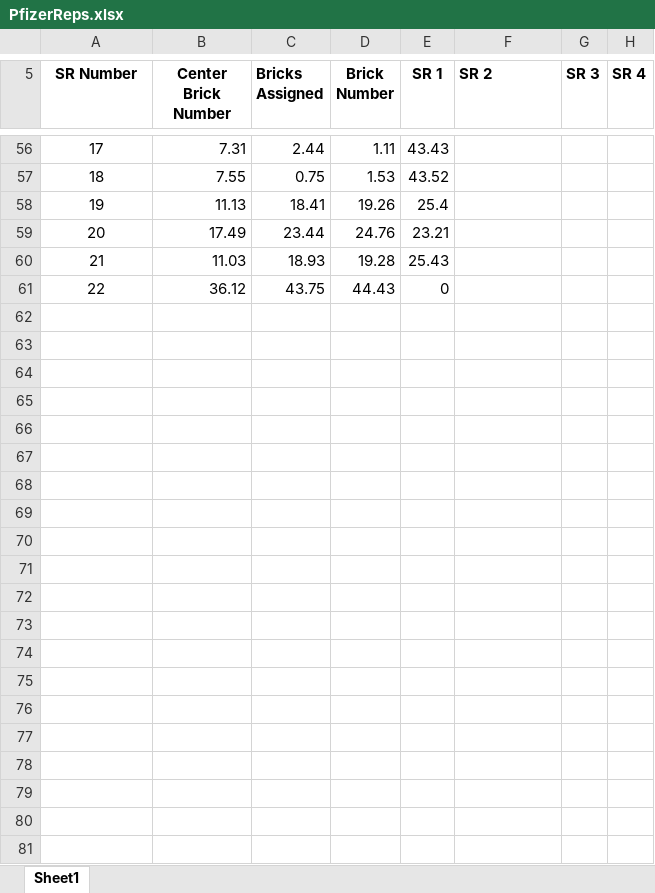
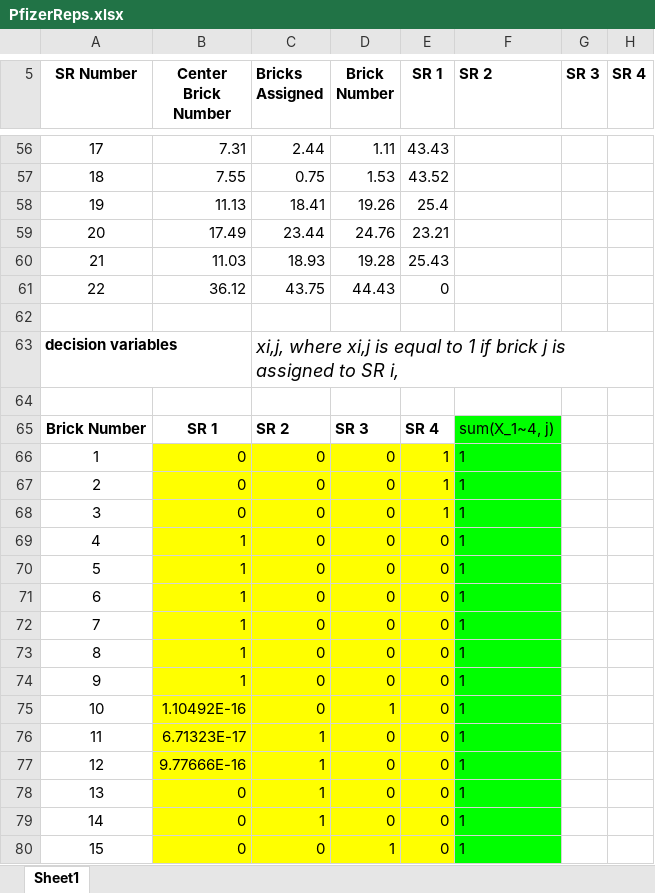
Before and after one commit to gdwangh/edxTheAnalyticsEdge, an Excel workbook: unit9-integer optimization/PfizerReps.xlsx, sheet Sheet1, drawn as a sheet; only a part is shown, gaps mark what is left out; values as stored, in another font and other column widths than the file's, no borders; the diff covers the shown part only; the diff names each change by its address in the sheet, - before the commit and + after, or states it on an @@ line.

```diff
--- a/unit9-integer optimization/PfizerReps.xlsx (sheet Sheet1)
+++ b/unit9-integer optimization/PfizerReps.xlsx (sheet Sheet1)
+row 62: (empty)
+row 63: decision variables |  | xi,j, where xi,j is equal to 1 if brick j is assigned to SR i,
+row 64: (empty)
+row 65: Brick Number | SR 1 | SR 2 | SR 3 | SR 4 | sum(X_1~4, j)
+row 66: 1 | 0 | 0 | 0 | 1 | 1
+row 67: 2 | 0 | 0 | 0 | 1 | 1
+row 68: 3 | 0 | 0 | 0 | 1 | 1
+row 69: 4 | 1 | 0 | 0 | 0 | 1
+row 70: 5 | 1 | 0 | 0 | 0 | 1
+row 71: 6 | 1 | 0 | 0 | 0 | 1
+row 72: 7 | 1 | 0 | 0 | 0 | 1
+row 73: 8 | 1 | 0 | 0 | 0 | 1
+row 74: 9 | 1 | 0 | 0 | 0 | 1
+row 75: 10 | 1.10492E-16 | 0 | 1 | 0 | 1
+row 76: 11 | 6.71323E-17 | 1 | 0 | 0 | 1
+row 77: 12 | 9.77666E-16 | 1 | 0 | 0 | 1
+row 78: 13 | 0 | 1 | 0 | 0 | 1
+row 79: 14 | 0 | 1 | 0 | 0 | 1
+row 80: 15 | 0 | 0 | 1 | 0 | 1
```
Also changed, not shown: 17 added rows elsewhere in this sheet, unit9-integer optimization/ClassAssignments.xlsx, unit9-integer optimization/SelectingHotels.xlsx, 1 other file.
